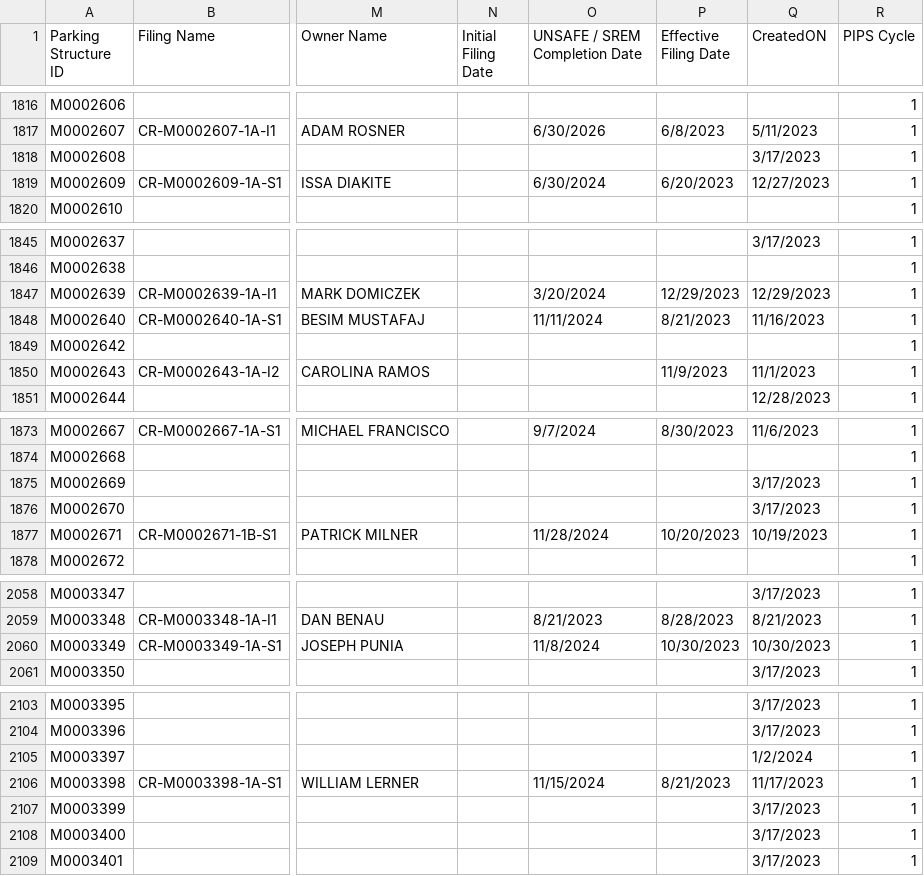
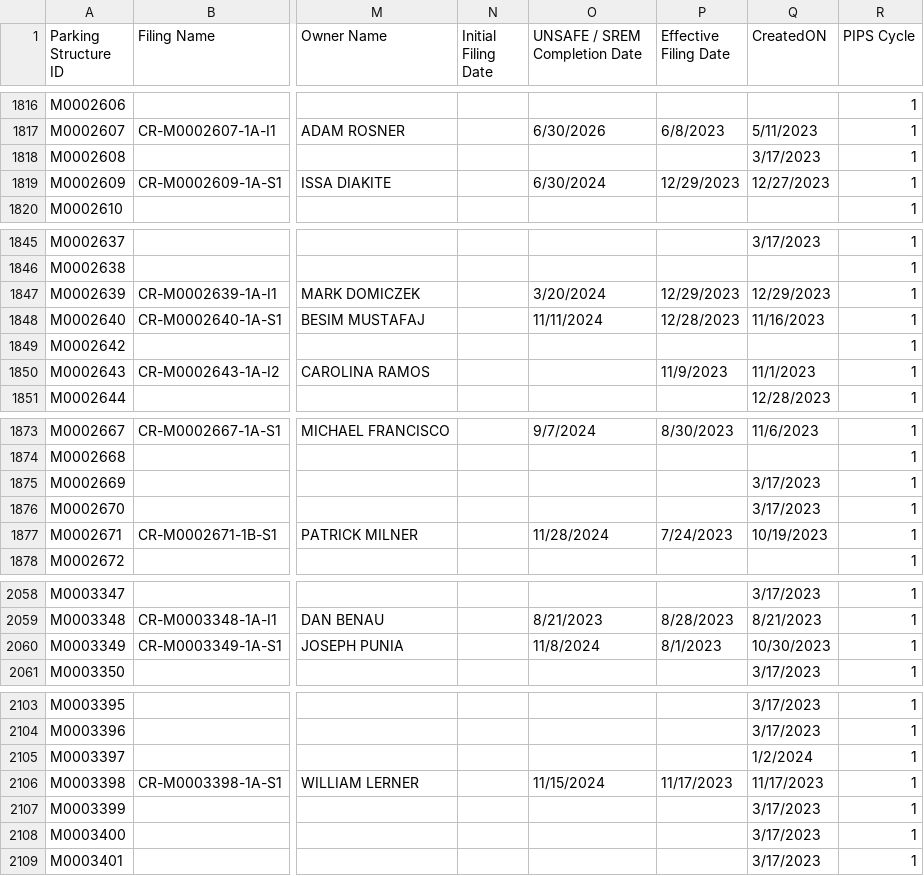
Before and after one commit to NYCDOB/ParkingStructures, a CSV file: data/ParkingStructureInspections_statusPending.csv, drawn as a sheet; only a part is shown, gaps mark what is left out; the diff covers the shown part only; the diff names each change by its address in the sheet, - before the commit and + after, or states it on an @@ line.

```diff
--- a/data/ParkingStructureInspections_statusPending.csv
+++ b/data/ParkingStructureInspections_statusPending.csv
-P1819 (Effective Filing Date): 6/20/2023
+P1819 (Effective Filing Date): 12/29/2023
-P1848 (Effective Filing Date): 8/21/2023
+P1848 (Effective Filing Date): 12/28/2023
-P1877 (Effective Filing Date): 10/20/2023
+P1877 (Effective Filing Date): 7/24/2023
-P2060 (Effective Filing Date): 10/30/2023
+P2060 (Effective Filing Date): 8/1/2023
-P2106 (Effective Filing Date): 8/21/2023
+P2106 (Effective Filing Date): 11/17/2023
```
Also changed, not shown: 16 edited cells elsewhere in this file.
